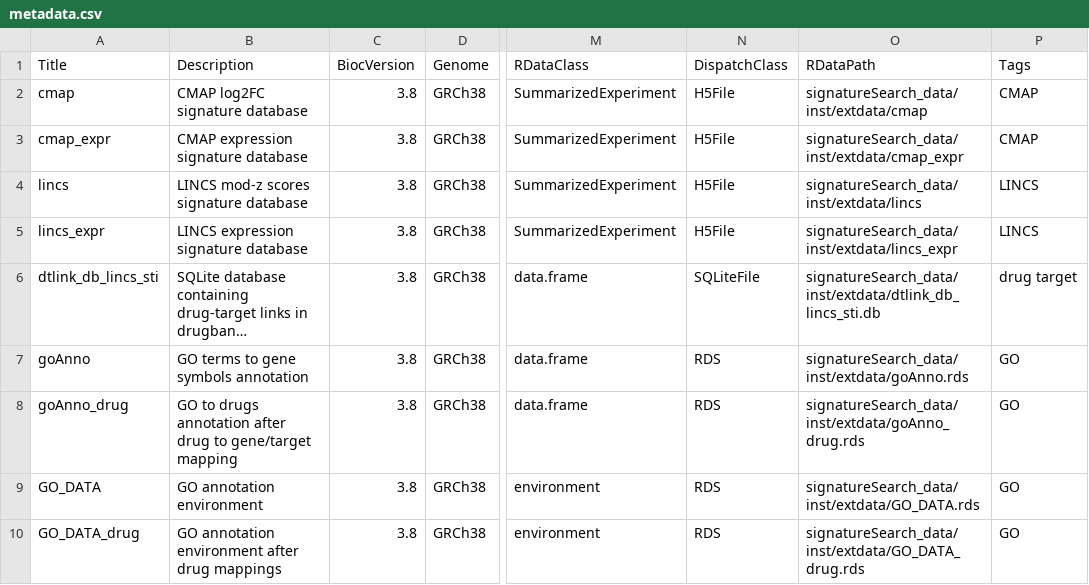
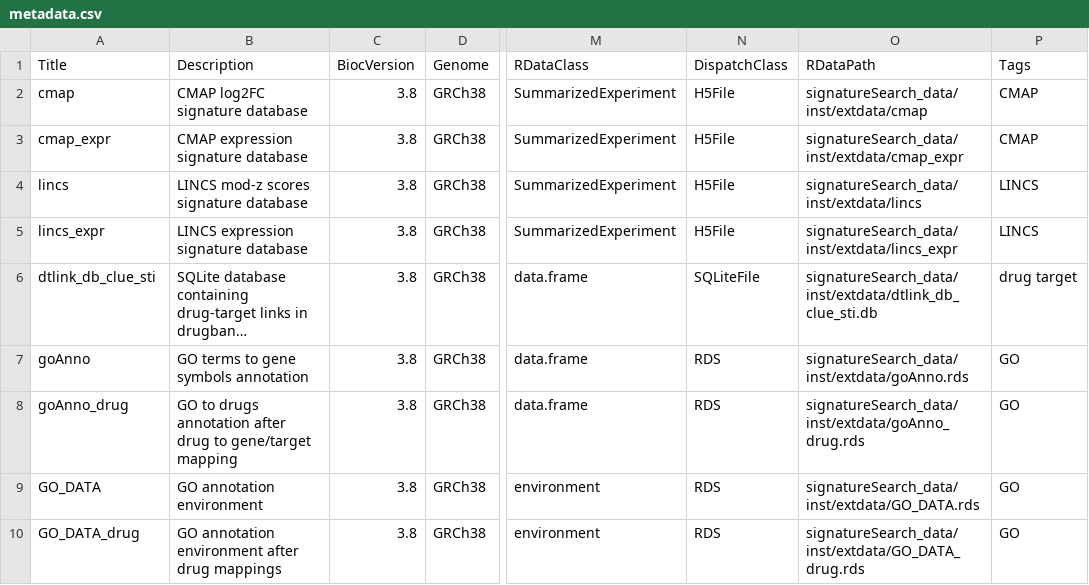
Before and after one commit to girke-lab/signatureSearchData, a CSV file: inst/extdata/metadata.csv, drawn as a sheet; only a part is shown, gaps mark what is left out; long unchanged cells end in …; the diff covers the shown part only; the diff names each change by its address in the sheet, - before the commit and + after, or states it on an @@ line.

```diff
--- a/inst/extdata/metadata.csv
+++ b/inst/extdata/metadata.csv
-A6 (Title): dtlink_db_lincs_sti
+A6 (Title): dtlink_db_clue_sti
-O6 (RDataPath): signatureSearch_data/inst/extdata/dtlink_db_lincs_sti.db
+O6 (RDataPath): signatureSearch_data/inst/extdata/dtlink_db_clue_sti.db
```
Also changed, not shown: 1 added row and 1 removed row elsewhere in this file, 37 other files.
